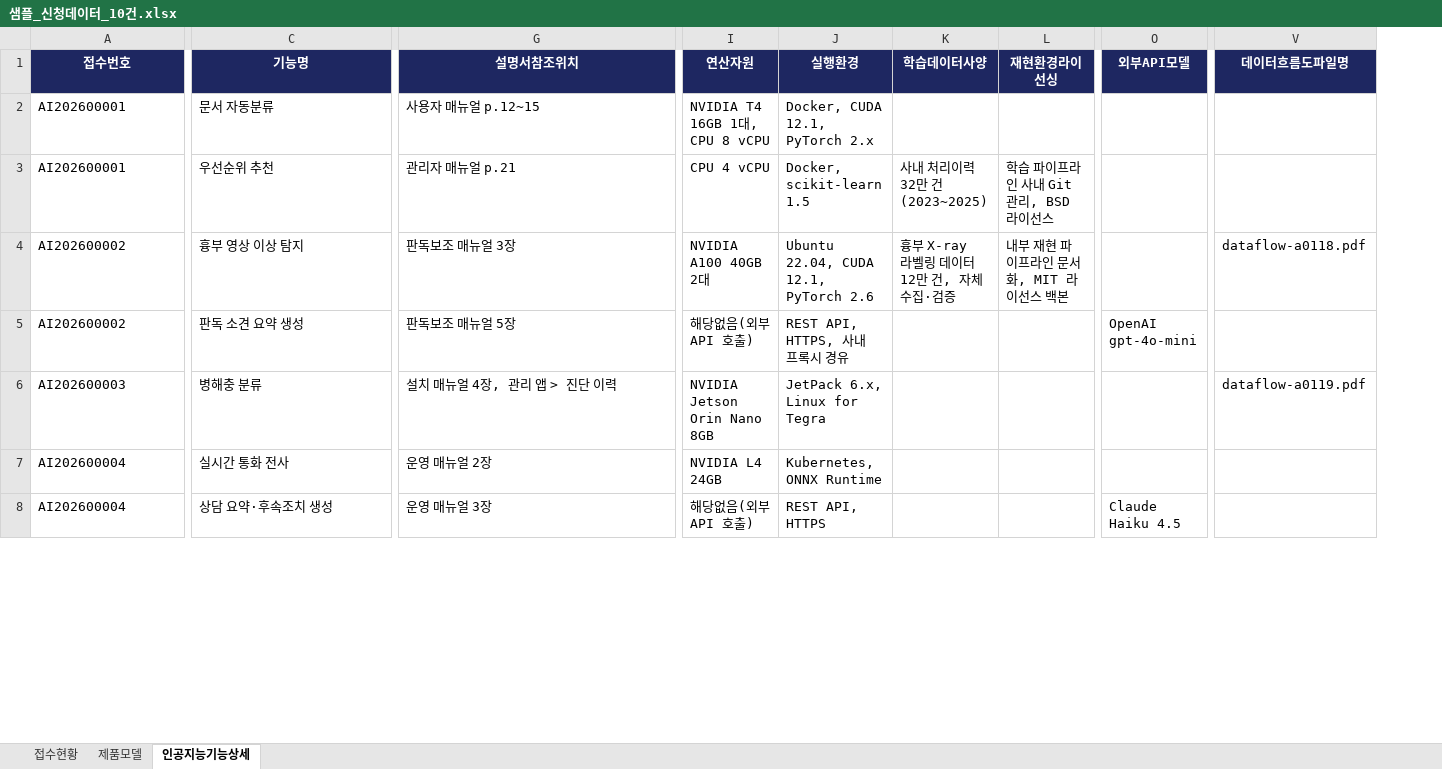
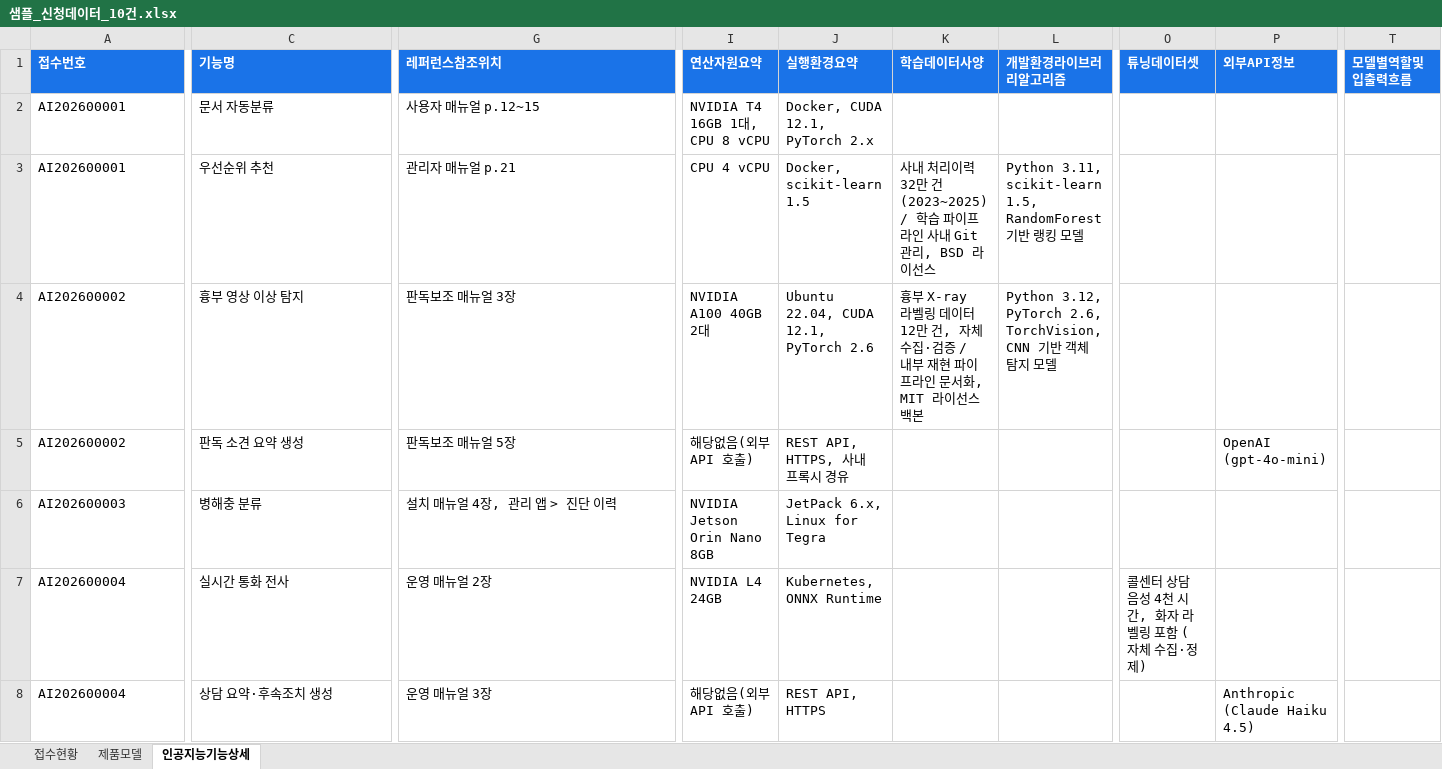
Before and after one commit to kangjiseong-rr/AIProductWorkflow, an Excel workbook: 샘플_신청데이터_10건.xlsx, sheet 인공지능기능상세, drawn as a sheet; only a part is shown, gaps mark what is left out; values as stored, in another font and other column widths than the file's, no borders; removed rows and columns are numbered as before the commit, all else as after; the diff covers the shown part only; the diff names each change by its address in the sheet, - before the commit and + after, or states it on an @@ line.

```diff
--- a/샘플_신청데이터_10건.xlsx (sheet 인공지능기능상세)
+++ b/샘플_신청데이터_10건.xlsx (sheet 인공지능기능상세)
-column L (재현환경라이선싱), rows 3-4: 학습 파이프라인 사내 Git 관리, BSD 라이선스 | 내부 재현 파이프라인 문서화, MIT 라이선스 백본
+column L (개발환경라이브러리알고리즘), rows 3-4: Python 3.11, scikit-learn 1.5, RandomForest 기반 랭킹 모델 | Python 3.12, PyTorch 2.6, TorchVision, CNN 기반 객체 탐지 모델
-column O (외부API모델), rows 5-8: OpenAI gpt-4o-mini |  |  | Claude Haiku 4.5
+column O (튜닝데이터셋), row 7: 콜센터 상담 음성 4천 시간, 화자 라벨링 포함 (자체 수집·정제)
+column P (외부API정보), rows 5-8: OpenAI (gpt-4o-mini) |  |  | Anthropic (Claude Haiku 4.5)
+column T (모델별역할및입출력흐름), empty
-column V (데이터흐름도파일명), rows 4-6: dataflow-a0118.pdf |  | dataflow-a0119.pdf
@@ A1:K1 fill: #1E2761 → #1A73E8, alignment: center → left @@
-G1: 설명서참조위치
+G1: 레퍼런스참조위치
-I1: 연산자원
+I1: 연산자원요약
-J1: 실행환경
+J1: 실행환경요약
-K3 (학습데이터사양): 사내 처리이력 32만 건(2023~2025)
+K3 (학습데이터사양): 사내 처리이력 32만 건(2023~2025) / 학습 파이프라인 사내 Git 관리, BSD 라이선스
-K4 (학습데이터사양): …집·검증
+K4 (학습데이터사양): …집·검증 / 내부 재현 파이프라인 문서화, MIT 라이선스 백본
```
Also changed, not shown: 10 edited cells and cell formats elsewhere in this sheet, 샘플_신청데이터_5건.xlsx, 3 other files.
